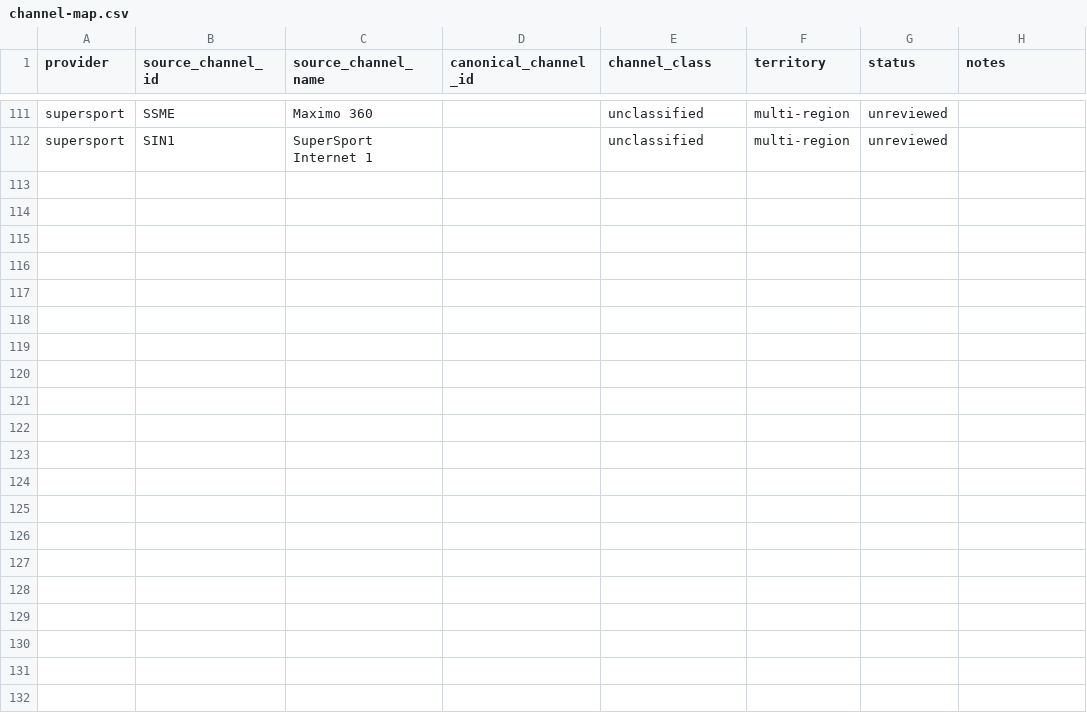
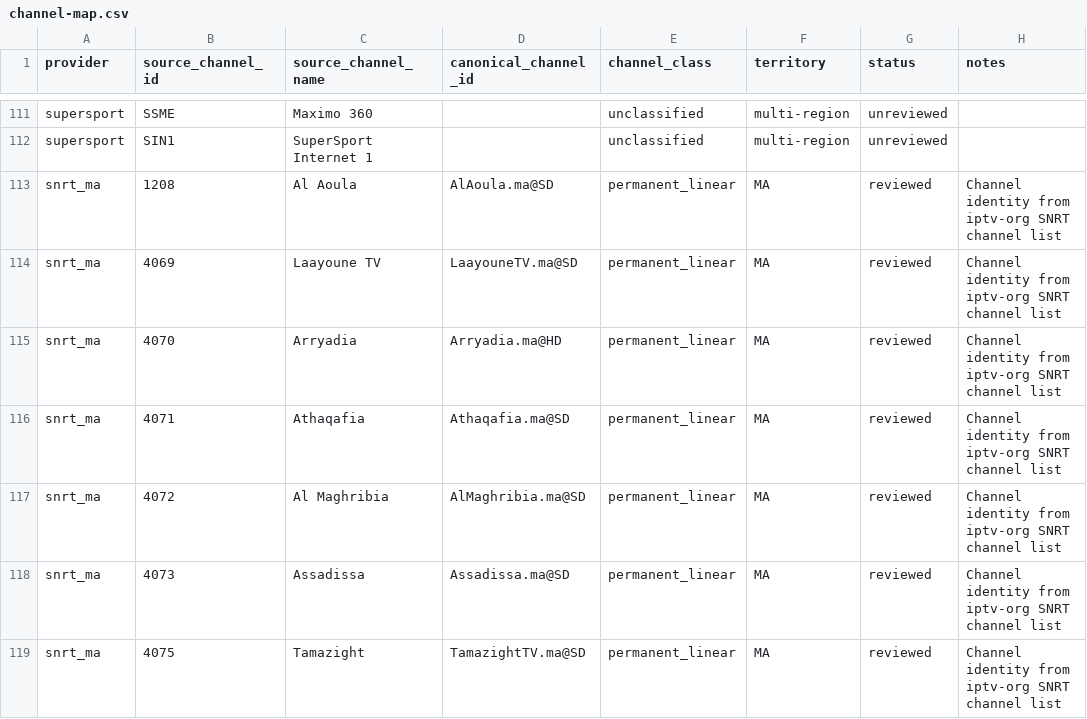
Before and after one commit to ayoubhaid/specta-broadcaster-epg, a CSV file: data/mapping/channel-map.csv, drawn as a sheet; only a part is shown, gaps mark what is left out.

Commit message:
Add production SNRT Morocco EPG integration
Add SNRT scraper, timezone-aware programme normalization, reviewed channel mappings, tests, and six-hour refresh integration.

```diff
--- a/data/mapping/channel-map.csv
+++ b/data/mapping/channel-map.csv
@@ -112 +112,8 @@ supersport,SSME,Maximo 360,,unclassified,multi-region,unreviewed,
 supersport,SIN1,SuperSport Internet 1,,unclassified,multi-region,unreviewed,
+snrt_ma,1208,Al Aoula,AlAoula.ma@SD,permanent_linear,MA,reviewed,Channel identity from iptv-org SNRT channel list
+snrt_ma,4069,Laayoune TV,LaayouneTV.ma@SD,permanent_linear,MA,reviewed,Channel identity from iptv-org SNRT channel list
+snrt_ma,4070,Arryadia,Arryadia.ma@HD,permanent_linear,MA,reviewed,Channel identity from iptv-org SNRT channel list
+snrt_ma,4071,Athaqafia,Athaqafia.ma@SD,permanent_linear,MA,reviewed,Channel identity from iptv-org SNRT channel list
+snrt_ma,4072,Al Maghribia,AlMaghribia.ma@SD,permanent_linear,MA,reviewed,Channel identity from iptv-org SNRT channel list
+snrt_ma,4073,Assadissa,Assadissa.ma@SD,permanent_linear,MA,reviewed,Channel identity from iptv-org SNRT channel list
+snrt_ma,4075,Tamazight,TamazightTV.ma@SD,permanent_linear,MA,reviewed,Channel identity from iptv-org SNRT channel list
```
Also changed, not shown: 8 other files.
